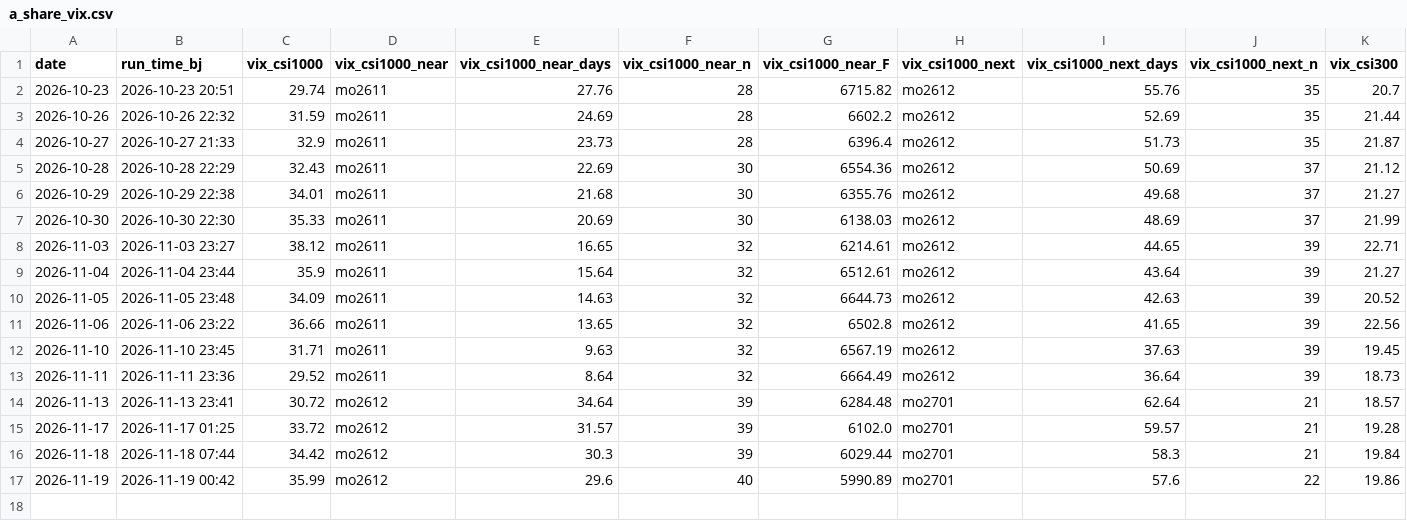
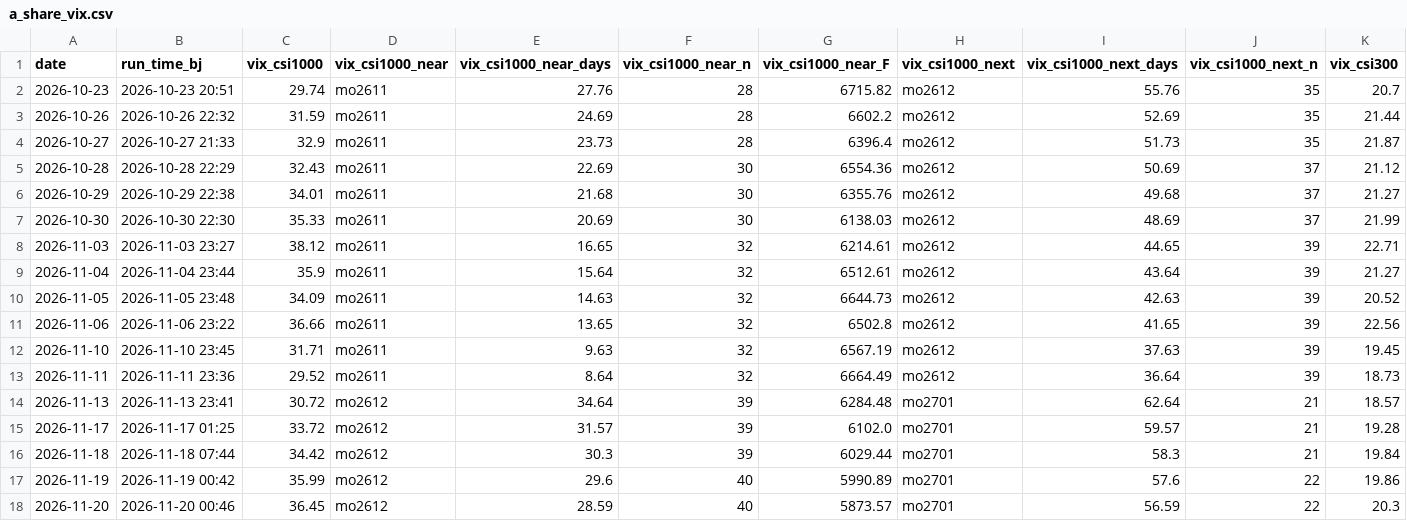
Before and after one commit to fatduck007/a-share-vix, a CSV file: data/a_share_vix.csv, drawn as a sheet; only a part is shown; rows hold the shown columns only; the diff names each change by its address in the sheet, - before the commit and + after, or states it on an @@ line.

```diff
--- a/data/a_share_vix.csv
+++ b/data/a_share_vix.csv
+row 18: 2026-11-20 | 2026-11-20 00:46 | 36.45 | mo2612 | 28.59 | 40 | 5873.57 | mo2701 | 56.59 | 22 | 20.3
```
Also changed, not shown: data/qvix_history.csv, 5 other files.
